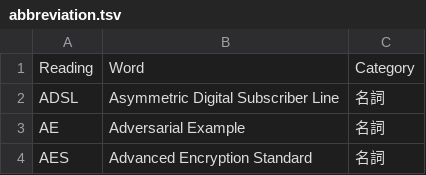
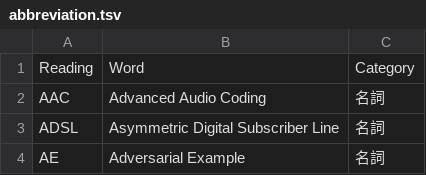
Before and after one commit to peaceiris/google-ime-dictionary, a TSV file: tsv/abbreviation.tsv, drawn as a sheet; only a part is shown; the shorter side is filled out with more unchanged rows; the diff names each change by its address in the sheet, - before the commit and + after, or states it on an @@ line.

Commit message:
Script: add AAC (Advanced Audio Coding)

```diff
--- a/tsv/abbreviation.tsv
+++ b/tsv/abbreviation.tsv
+row 2: AAC | Advanced Audio Coding | 名詞
```
Also changed, not shown: 1 other file.
